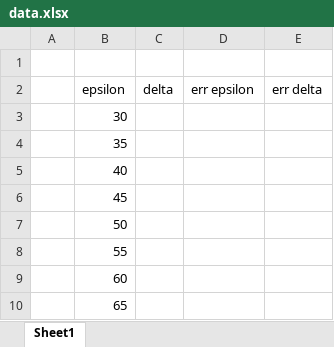
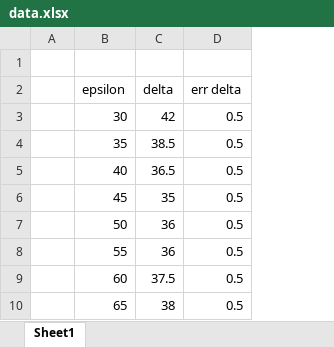
Before and after one commit to mp8ivan/T-cnicas-experimentales-II, an Excel workbook: Bloque Optica/P1/Prisma/data.xlsx, sheet Sheet1, drawn as a sheet; values as stored, in another font and other column widths than the file's, no borders; charts and pictures not drawn; removed rows and columns are numbered as before the commit, all else as after; the diff names each change by its address in the sheet, - before the commit and + after, or states it on an @@ line.

```diff
--- a/Bloque Optica/P1/Prisma/data.xlsx (sheet Sheet1)
+++ b/Bloque Optica/P1/Prisma/data.xlsx (sheet Sheet1)
-column D (err epsilon), empty
-C3 (delta): (empty)
+C3 (delta): 42
-D3:D10 (err delta): (empty)
+D3:D10 (err delta): 0.5
-C4 (delta): (empty)
+C4 (delta): 38.5
-C5 (delta): (empty)
+C5 (delta): 36.5
-C6 (delta): (empty)
+C6 (delta): 35
-C7:C8 (delta): (empty)
+C7:C8 (delta): 36
-C9 (delta): (empty)
+C9 (delta): 37.5
-C10 (delta): (empty)
+C10 (delta): 38
```
Also changed, not shown: formulas that keep their value, charts or pictures, 35 other files.
